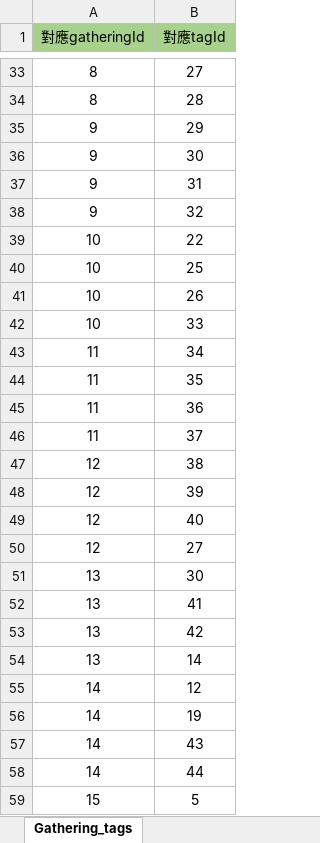
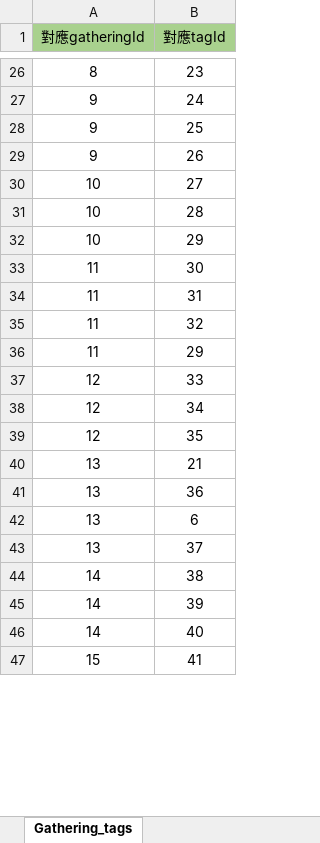
Before and after one commit to InagakiRomi/gathering-island-backend, an Excel workbook: data/Gathering_tags.xlsx, sheet Gathering_tags, drawn as a sheet; only a part is shown, gaps mark what is left out; values as stored, in another font and other column widths than the file's, no borders; removed rows and columns are numbered as before the commit, all else as after; the diff covers the shown part only; the diff names each change by its address in the sheet, - before the commit and + after, or states it on an @@ line.

```diff
--- a/data/Gathering_tags.xlsx (sheet Gathering_tags)
+++ b/data/Gathering_tags.xlsx (sheet Gathering_tags)
-B26 (對應tagId): 27
+B26 (對應tagId): 23
-row 34: 8 | 28
-B27 (對應tagId): 29
+B27 (對應tagId): 24
-B28 (對應tagId): 30
+B28 (對應tagId): 25
-B29 (對應tagId): 31
+B29 (對應tagId): 26
-row 38: 9 | 32
-B30 (對應tagId): 22
+B30 (對應tagId): 27
-B31 (對應tagId): 25
+B31 (對應tagId): 28
-B32 (對應tagId): 26
+B32 (對應tagId): 29
-row 42: 10 | 33
-B33 (對應tagId): 34
+B33 (對應tagId): 30
-B34 (對應tagId): 35
+B34 (對應tagId): 31
-B35 (對應tagId): 36
+B35 (對應tagId): 32
-B36 (對應tagId): 37
+B36 (對應tagId): 29
-B37 (對應tagId): 38
+B37 (對應tagId): 33
-B38 (對應tagId): 39
+B38 (對應tagId): 34
-B39 (對應tagId): 40
+B39 (對應tagId): 35
-row 50: 12 | 27
-B40 (對應tagId): 30
+B40 (對應tagId): 21
-B41 (對應tagId): 41
+B41 (對應tagId): 36
-B42 (對應tagId): 42
+B42 (對應tagId): 6
-B43 (對應tagId): 14
+B43 (對應tagId): 37
-B44 (對應tagId): 12
+B44 (對應tagId): 38
-B45 (對應tagId): 19
+B45 (對應tagId): 39
-B46 (對應tagId): 43
+B46 (對應tagId): 40
-row 58: 14 | 44
-B47 (對應tagId): 5
+B47 (對應tagId): 41
```
Also changed, not shown: other rows of this sheet, data/Gathering.xlsx, data/Participant.xlsx, 7 other files.
